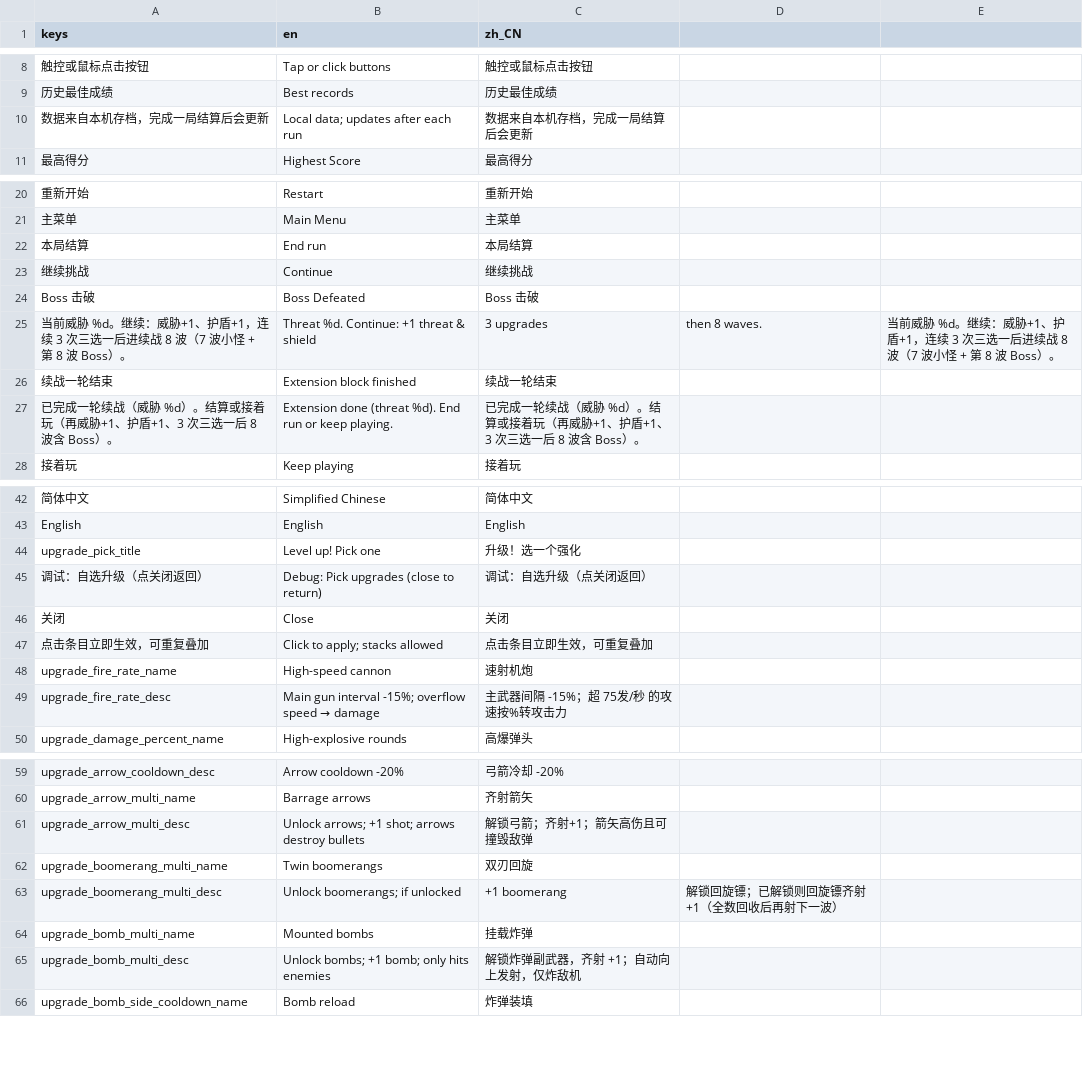
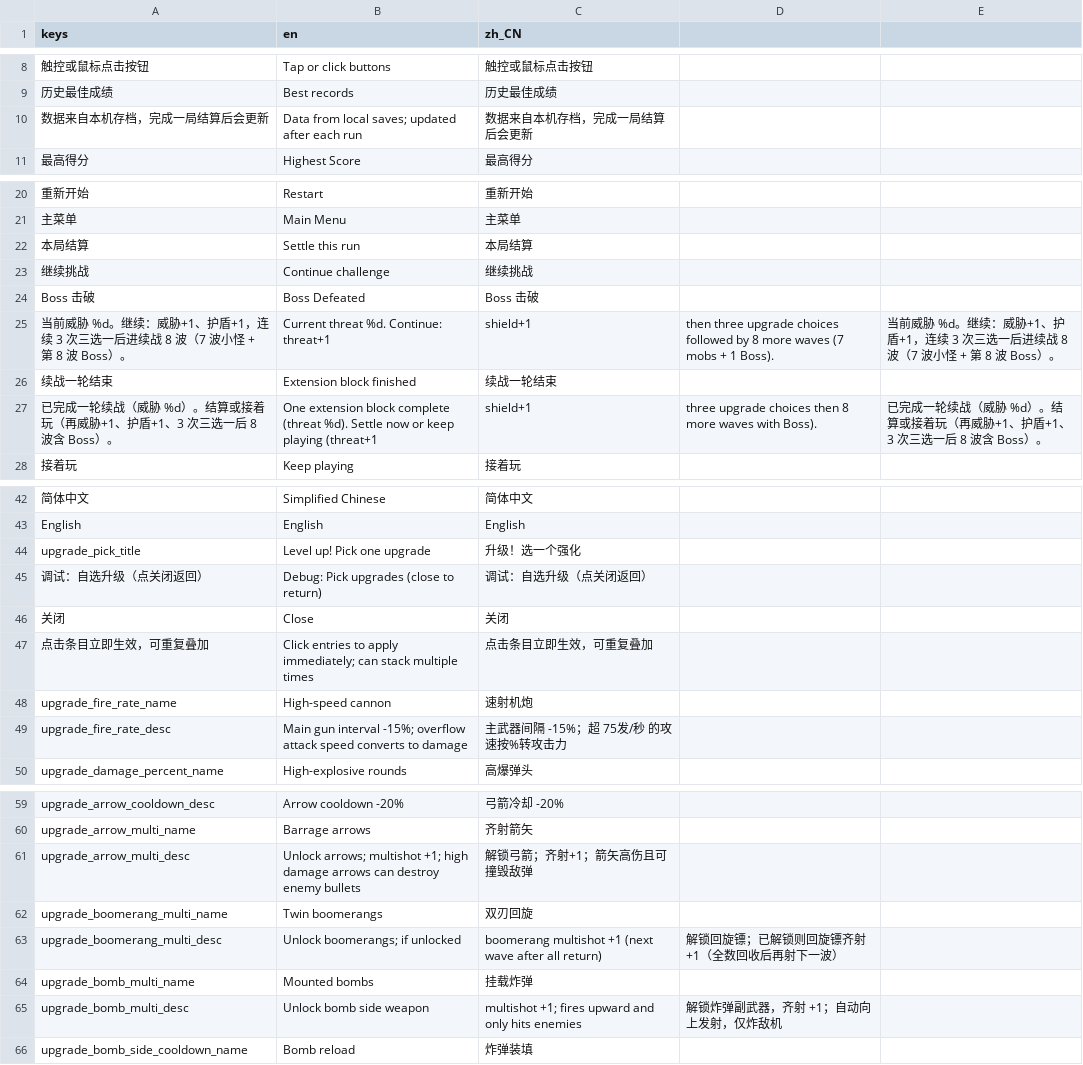
Before and after one commit to qingzhixing/plane-war, a CSV file: i18n/ui.csv, drawn as a sheet; only a part is shown, gaps mark what is left out; the diff covers the shown part only; the diff names each change by its address in the sheet, - before the commit and + after, or states it on an @@ line.

```diff
--- a/i18n/ui.csv
+++ b/i18n/ui.csv
-B10 (en): Local data; updates after each run
+B10 (en): Data from local saves; updated after each run
-B22 (en): End run
+B22 (en): Settle this run
-B23 (en): Continue
+B23 (en): Continue challenge
-B25 (en): Threat %d. Continue: +1 threat & shield
+B25 (en): Current threat %d. Continue: threat+1
-C25 (zh_CN): 3 upgrades
+C25 (zh_CN): shield+1
-D25: then 8 waves.
+D25: then three upgrade choices followed by 8 more waves (7 mobs + 1 Boss).
-B27 (en): Extension done (threat %d). End run or keep playing.
+B27 (en): One extension block complete (threat %d). Settle now or keep playing (threat+1
-C27 (zh_CN): 已完成一轮续战（威胁 %d）。结算或接着玩（再威胁+1、护盾+1、3 次三选一后 8 波含 Boss）。
+C27 (zh_CN): shield+1
-D27: (empty)
+D27: three upgrade choices then 8 more waves with Boss).
-E27: (empty)
+E27: 已完成一轮续战（威胁 %d）。结算或接着玩（再威胁+1、护盾+1、3 次三选一后 8 波含 Boss）。
-B44 (en): Level up! Pick one
+B44 (en): Level up! Pick one upgrade
-B47 (en): Click to apply; stacks allowed
+B47 (en): Click entries to apply immediately; can stack multiple times
@@ B49 (en): …-15%; overflow speed → damage → …-15%; overflow attack speed converts to damage @@
-B61 (en): Unlock arrows; +1 shot; arrows destroy bullets
+B61 (en): Unlock arrows; multishot +1; high damage arrows can destroy enemy bullets
-C63 (zh_CN): +1 boomerang
+C63 (zh_CN): boomerang multishot +1 (next wave after all return)
-B65 (en): Unlock bombs; +1 bomb; only hits enemies
+B65 (en): Unlock bomb side weapon
-C65 (zh_CN): 解锁炸弹副武器，齐射 +1；自动向上发射，仅炸敌机
+C65 (zh_CN): multishot +1; fires upward and only hits enemies
-D65: (empty)
+D65: 解锁炸弹副武器，齐射 +1；自动向上发射，仅炸敌机
```
Also changed, not shown: 2 edited cells elsewhere in this file, 2 other files.
